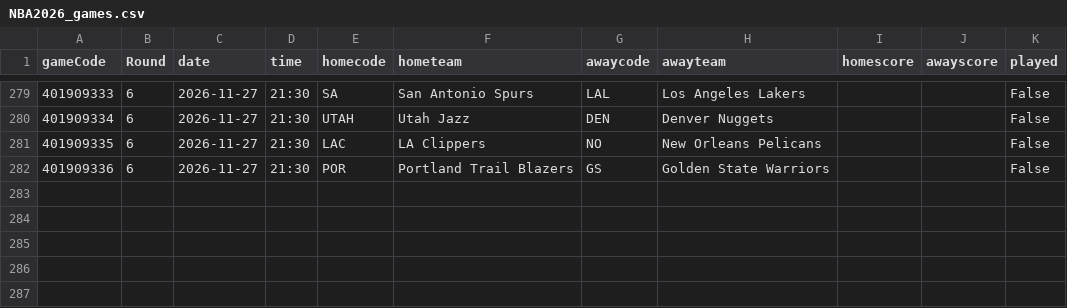
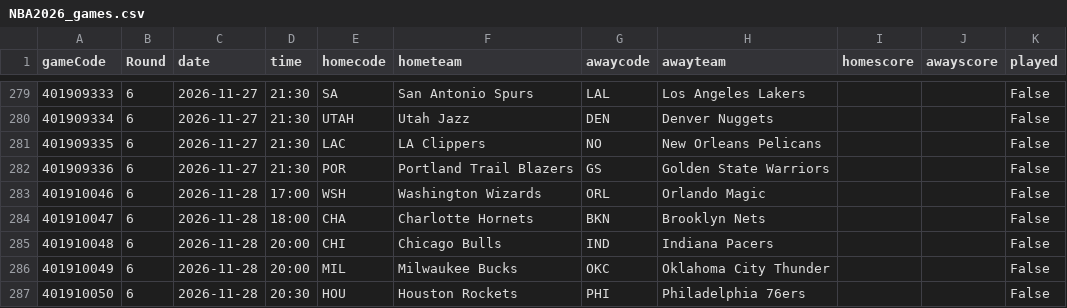
Before and after one commit to tsiamis3/o-dimarxos, a CSV file: data/raw/NBA2026_games.csv, drawn as a sheet; only a part is shown, gaps mark what is left out.

```diff
--- a/data/raw/NBA2026_games.csv
+++ b/data/raw/NBA2026_games.csv
@@ -282 +282,6 @@ gameCode,Round,date,time,homecode,hometeam,awaycode,awayteam,homescore,awayscore
 401909336,6,2026-11-27,21:30,POR,Portland Trail Blazers,GS,Golden State Warriors,,,False
+401910046,6,2026-11-28,17:00,WSH,Washington Wizards,ORL,Orlando Magic,,,False
+401910047,6,2026-11-28,18:00,CHA,Charlotte Hornets,BKN,Brooklyn Nets,,,False
+401910048,6,2026-11-28,20:00,CHI,Chicago Bulls,IND,Indiana Pacers,,,False
+401910049,6,2026-11-28,20:00,MIL,Milwaukee Bucks,OKC,Oklahoma City Thunder,,,False
+401910050,6,2026-11-28,20:30,HOU,Houston Rockets,PHI,Philadelphia 76ers,,,False
```
Also changed, not shown: data/predictions/E_edge.csv, data/predictions/GBL_edge.csv, 6 other files.
